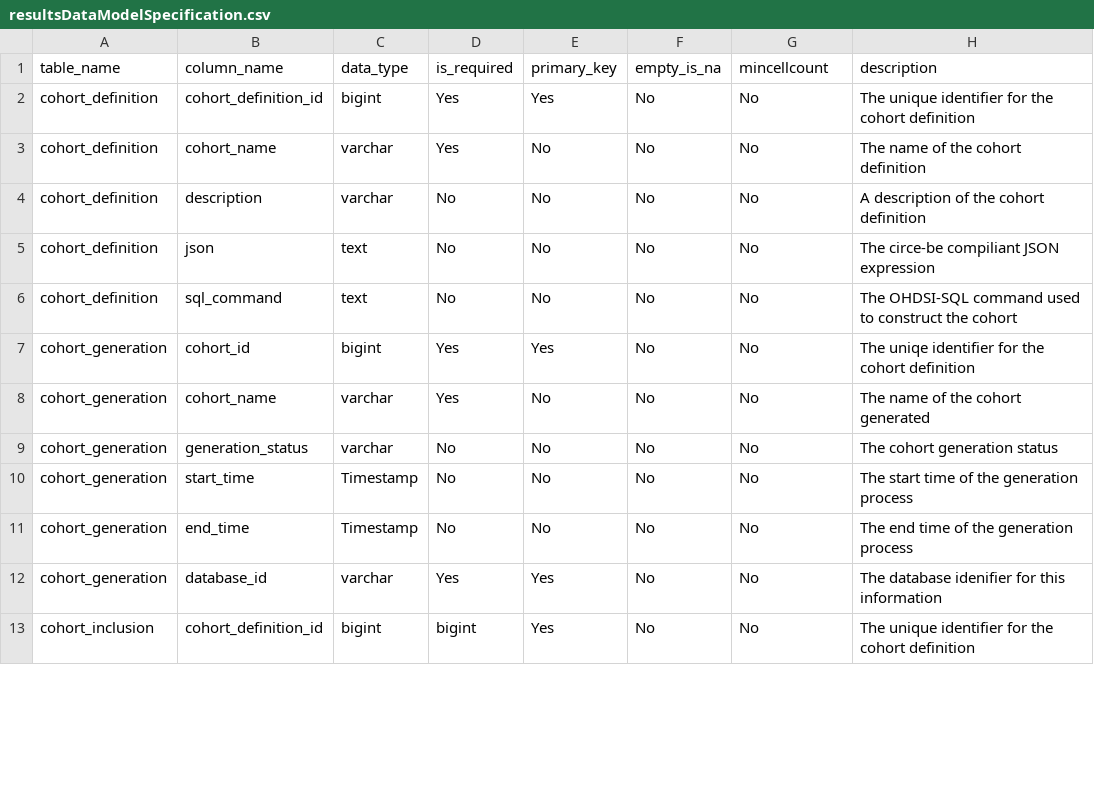
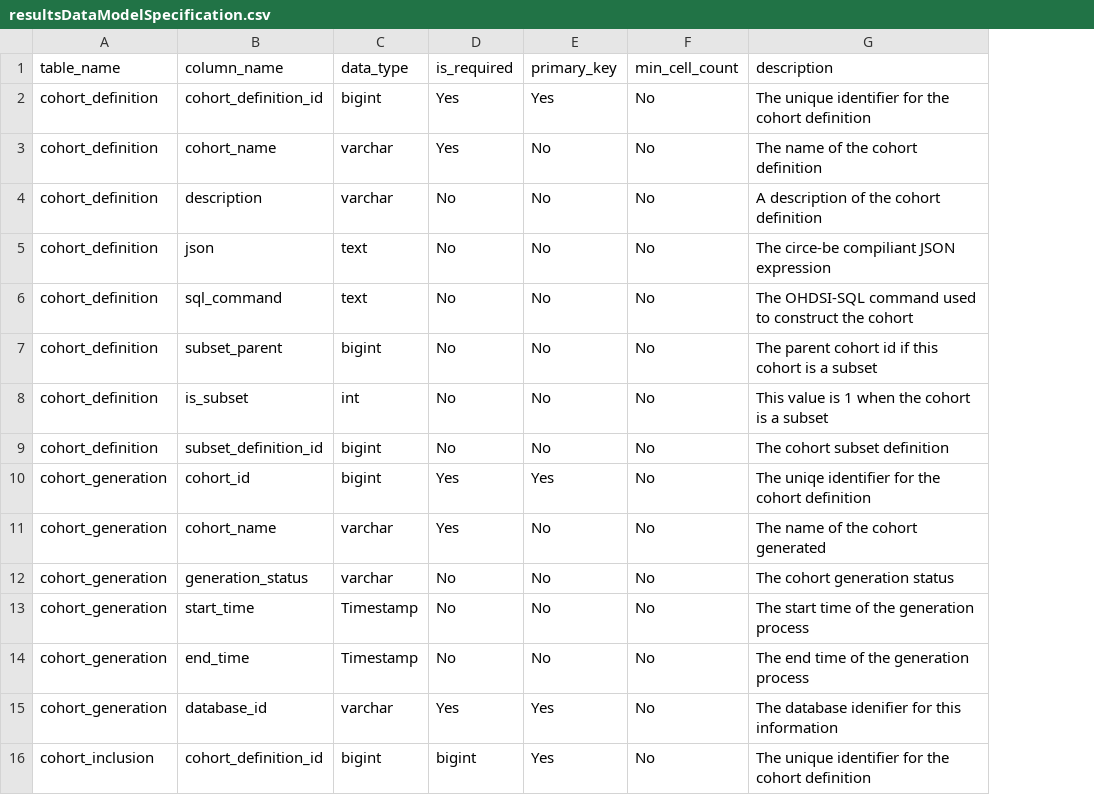
Before and after one commit to OHDSI/CohortGeneratorModule, a CSV file: resultsDataModelSpecification.csv, drawn as a sheet; only a part is shown; removed rows and columns are numbered as before the commit, all else as after; the diff names each change by its address in the sheet, - before the commit and + after, or states it on an @@ line.

Commit message:
Cohort subset functionality (#17)
* Functions for saving and loading CohortSubsetDefinitions in cohortGenerator module (#16)

* Update SettingsFunctions.R

* Update Main.R

* Update SettingsFunctions.R

* Update SettingsFunctions.R

* Update Main.R

* Update Main.R

* Update Main.R

* Bump CG ref; add extra settings functions and test code

* Construct cohort definition set using subsets; extend results model

* Add subset functionality; bump dependencies

---------

Co-authored-by: Jamie Gilbert <JGilber2@its.jnj.com>

```diff
--- a/resultsDataModelSpecification.csv
+++ b/resultsDataModelSpecification.csv
-column F (empty_is_na), rows 2-13: all No
-F1: mincellcount
+F1: min_cell_count
+row 7: cohort_definition | subset_parent | bigint | No | No | No | The parent cohort id if this cohort is a subset
+row 8: cohort_definition | is_subset | int | No | No | No | This value is 1 when the cohort is a subset
+row 9: cohort_definition | subset_definition_id | bigint | No | No | No | The cohort subset definition
```
Also changed, not shown: 9 other files.
